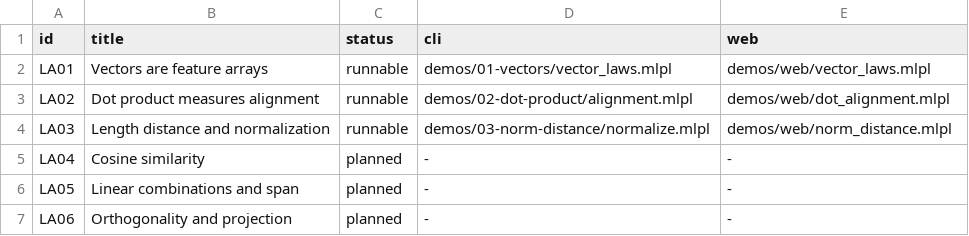
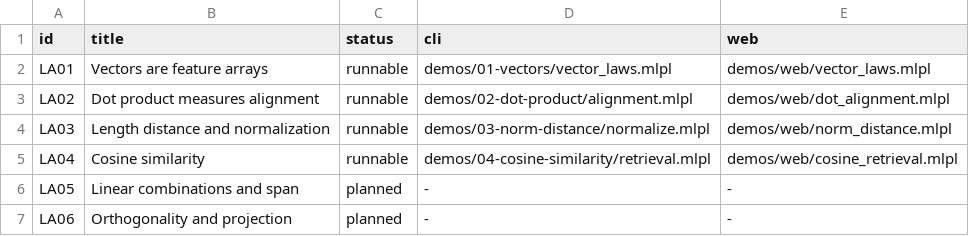
Before and after one commit to sw-ml-study/demo-linear-algebra, a TSV file: catalog/lessons.tsv, drawn as a sheet.

Commit message:
Demonstrate cosine embedding retrieval in LA04
Add Result-based cosine similarity and deterministic three-candidate ranking helpers that compose dot products, norms, and grade_down without hiding the mathematics.

Add four native mlplunit cases covering canonical direction scores, positive magnitude invariance, golden scores and order, and zero/empty/shape/rank rejection; the repository now runs 22 tests.

Ship self-checking CLI and standalone web retrieval lessons with an inspected direction-and-score visualization, stable README preview, freshness gate, and catalog/syllabus updates. No new sw-MLPL blocker was found.

```diff
--- a/catalog/lessons.tsv
+++ b/catalog/lessons.tsv
@@ -4,3 +4,3 @@ LA02	Dot product measures alignment	runnable	demos/02-dot-product/alignment.mlpl
 LA03	Length distance and normalization	runnable	demos/03-norm-distance/normalize.mlpl	demos/web/norm_distance.mlpl
-LA04	Cosine similarity	planned	-	-
+LA04	Cosine similarity	runnable	demos/04-cosine-similarity/retrieval.mlpl	demos/web/cosine_retrieval.mlpl
 LA05	Linear combinations and span	planned	-	-
```
Also changed, not shown: 12 other files.
